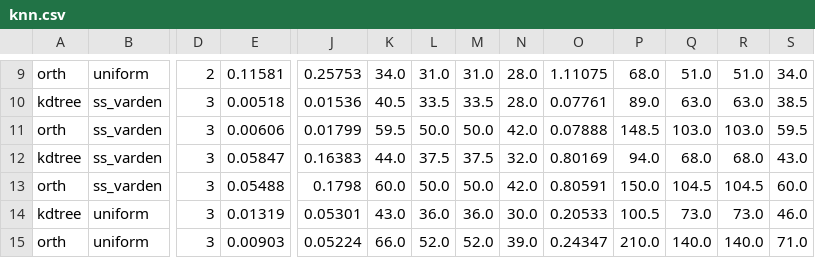
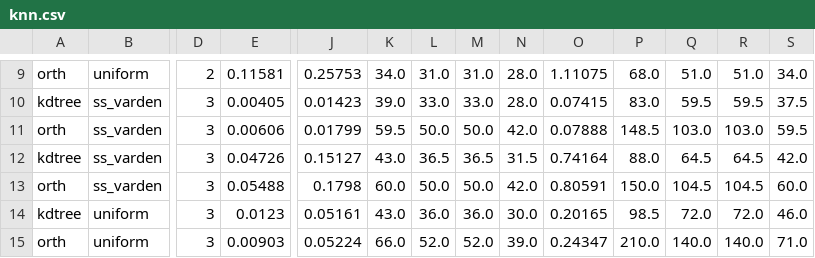
Before and after one commit to ucrparlay/SpaceTreeLib, a CSV file: script/data/knn.csv, drawn as a sheet; only a part is shown, gaps mark what is left out; the diff covers the shown part only; the diff names each change by its address in the sheet, - before the commit and + after, or states it on an @@ line.

```diff
--- a/script/data/knn.csv
+++ b/script/data/knn.csv
-E10: 0.00518
+E10: 0.00405
-J10: 0.01536
+J10: 0.01423
-K10: 40.5
+K10: 39.0
-L10: 33.5
+L10: 33.0
-M10: 33.5
+M10: 33.0
-O10: 0.07761
+O10: 0.07415
-P10: 89.0
+P10: 83.0
-Q10: 63.0
+Q10: 59.5
-R10: 63.0
+R10: 59.5
-S10: 38.5
+S10: 37.5
-E12: 0.05847
+E12: 0.04726
-J12: 0.16383
+J12: 0.15127
-K12: 44.0
+K12: 43.0
-L12: 37.5
+L12: 36.5
-M12: 37.5
+M12: 36.5
-N12: 32.0
+N12: 31.5
-O12: 0.80169
+O12: 0.74164
-P12: 94.0
+P12: 88.0
-Q12: 68.0
+Q12: 64.5
-R12: 68.0
+R12: 64.5
-S12: 43.0
+S12: 42.0
-E14: 0.01319
+E14: 0.0123
-J14: 0.05301
+J14: 0.05161
-O14: 0.20533
+O14: 0.20165
-P14: 100.5
+P14: 98.5
-Q14: 73.0
+Q14: 72.0
-R14: 73.0
+R14: 72.0
```
Also changed, not shown: 30 edited cells elsewhere in this file, script/data/build.csv, script/data/count.csv, 10 other files.
